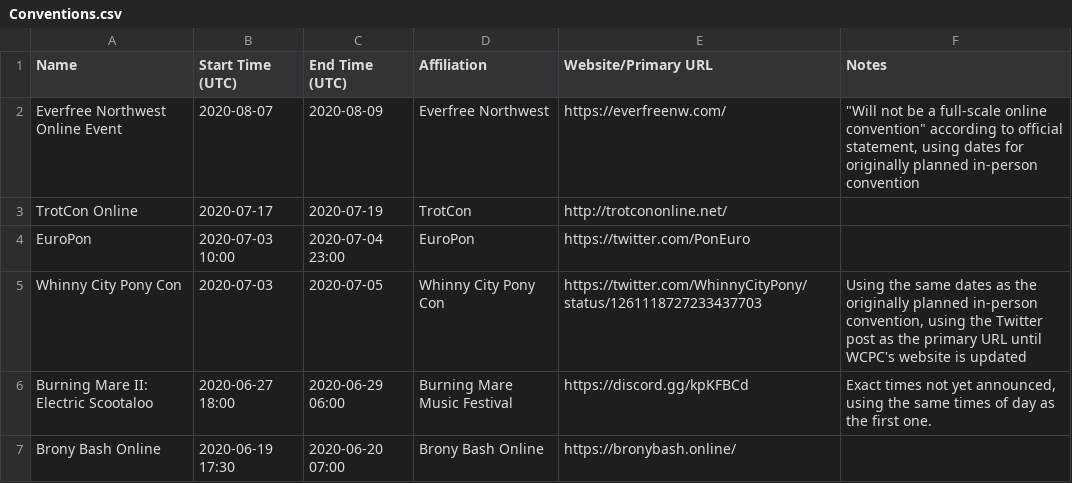
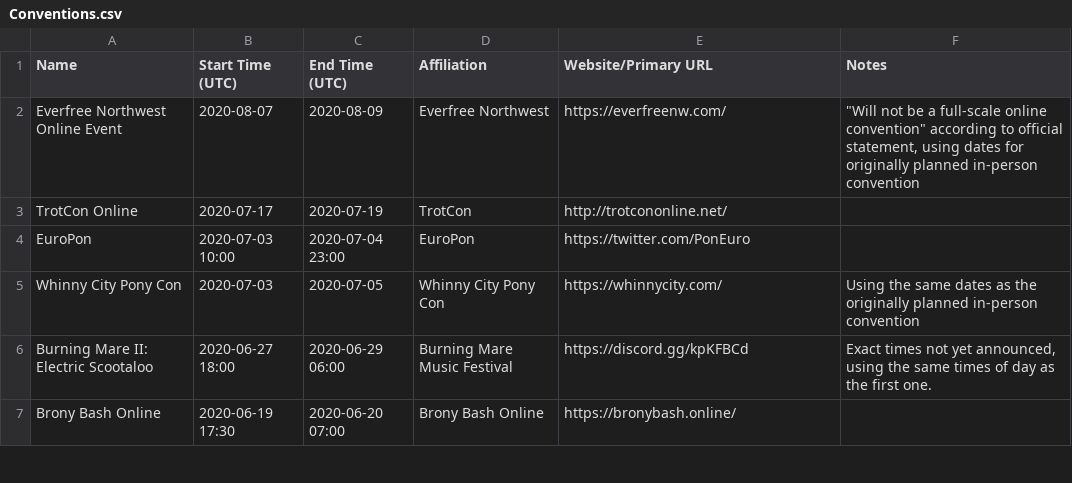
Before and after one commit to jack126guy/online-pony-events-covid-19, a CSV file: Conventions.csv, drawn as a sheet; only a part is shown.

Commit message:
Update site for Whinny City Pony Con online con to official website

```diff
--- a/Conventions.csv
+++ b/Conventions.csv
@@ -4,3 +4,3 @@ TrotCon Online,2020-07-17,2020-07-19,TrotCon,http://trotcononline.net/,
 EuroPon,2020-07-03 10:00,2020-07-04 23:00,EuroPon,https://twitter.com/PonEuro,
-Whinny City Pony Con,2020-07-03,2020-07-05,Whinny City Pony Con,https://twitter.com/WhinnyCityPony/status/1261118727233437703,"Using the same dates as the originally planned in-person convention, using the Twitter post as the primary URL until WCPC's website is updated"
+Whinny City Pony Con,2020-07-03,2020-07-05,Whinny City Pony Con,https://whinnycity.com/,Using the same dates as the originally planned in-person convention
 Burning Mare II: Electric Scootaloo,2020-06-27 18:00,2020-06-29 06:00,Burning Mare Music Festival,https://discord.gg/kpKFBCd,"Exact times not yet announced, using the same times of day as the first one."
```
